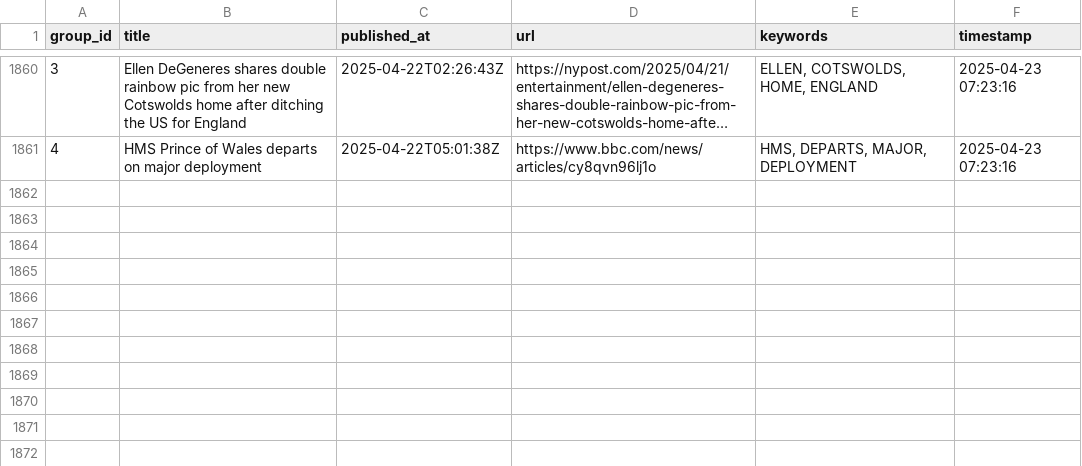
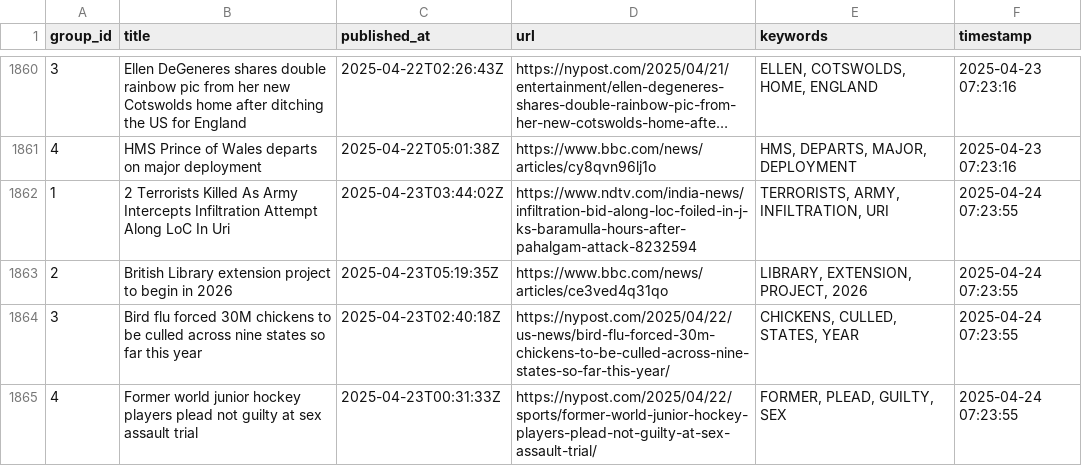
Before and after one commit to lileungws/whatsnews01, a CSV file: history/history.csv, drawn as a sheet; only a part is shown, gaps mark what is left out; long unchanged cells end in …; the diff names each change by its address in the sheet, - before the commit and + after, or states it on an @@ line.

Commit message:
Update keywords main.csv

```diff
--- a/history/history.csv
+++ b/history/history.csv
+row 1862: 1 | 2 Terrorists Killed As Army Intercepts Infiltration Attempt Along LoC In Uri | 2025-04-23T03:44:02Z | https://www.ndtv.com/india-news/infiltration-bid-along-loc-foiled-in-j-ks-baramulla-hours-after-pahalgam-attack-8232594 | TERRORISTS, ARMY, INFILTRATION, URI | 2025-04-24 07:23:55
+row 1863: 2 | British Library extension project to begin in 2026 | 2025-04-23T05:19:35Z | https://www.bbc.com/news/articles/ce3ved4q31qo | LIBRARY, EXTENSION, PROJECT, 2026 | 2025-04-24 07:23:55
+row 1864: 3 | Bird flu forced 30M chickens to be culled across nine states so far this year | 2025-04-23T02:40:18Z | https://nypost.com/2025/04/22/us-news/bird-flu-forced-30m-chickens-to-be-culled-across-nine-states-so-far-this-year/ | CHICKENS, CULLED, STATES, YEAR | 2025-04-24 07:23:55
+row 1865: 4 | Former world junior hockey players plead not guilty at sex assault trial | 2025-04-23T00:31:33Z | https://nypost.com/2025/04/22/sports/former-world-junior-hockey-players-plead-not-guilty-at-sex-assault-trial/ | FORMER, PLEAD, GUILTY, SEX | 2025-04-24 07:23:55
```
Also changed, not shown: web/data/main.csv.
